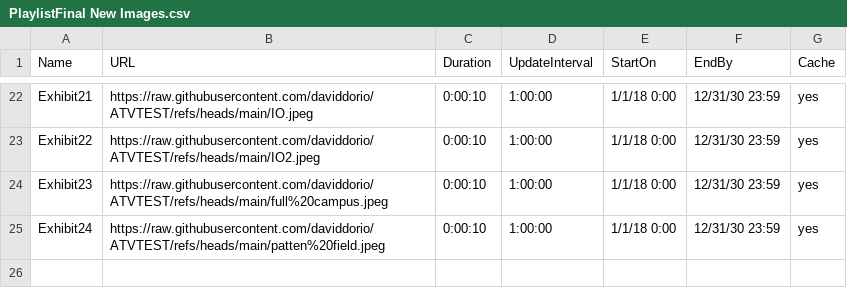
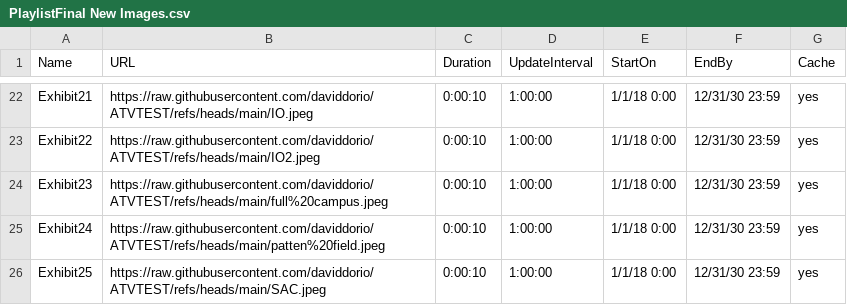
Before and after one commit to daviddorio/ATVTEST, a CSV file: PlaylistFinal New Images.csv, drawn as a sheet; only a part is shown, gaps mark what is left out; the diff names each change by its address in the sheet, - before the commit and + after, or states it on an @@ line.

Commit message:
Add files via upload

```diff
--- a/PlaylistFinal New Images.csv
+++ b/PlaylistFinal New Images.csv
+row 26: Exhibit25 | https://raw.githubusercontent.com/daviddorio/ATVTEST/refs/heads/main/SAC.jpeg | 0:00:10 | 1:00:00 | 1/1/18 0:00 | 12/31/30 23:59 | yes
```
